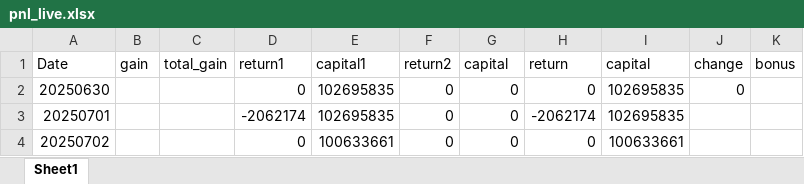
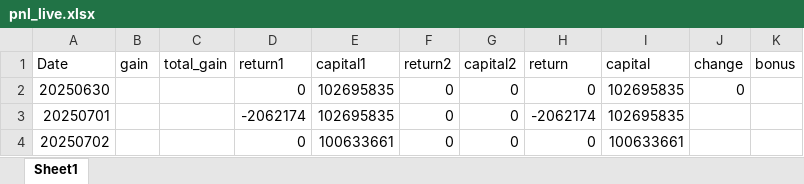
Before and after one commit to chelseact36/pnl_hc, an Excel workbook: pnl_live.xlsx, sheet Sheet1, drawn as a sheet; only a part is shown; values as stored, in another font and other column widths than the file's, no borders; the diff names each change by its address in the sheet, - before the commit and + after, or states it on an @@ line.

Commit message:
abc

```diff
--- a/pnl_live.xlsx (sheet Sheet1)
+++ b/pnl_live.xlsx (sheet Sheet1)
-G1: capital
+G1: capital2
```
